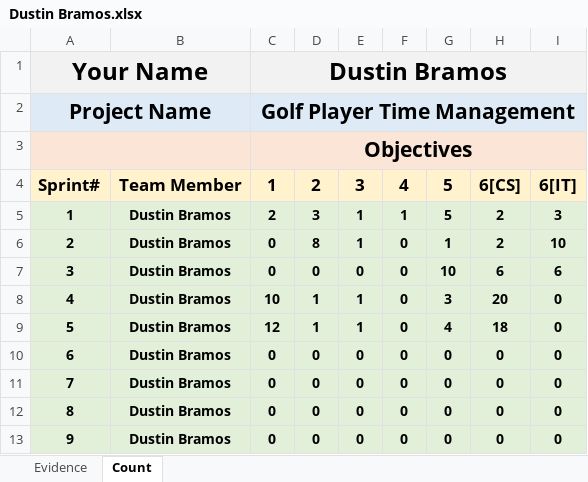
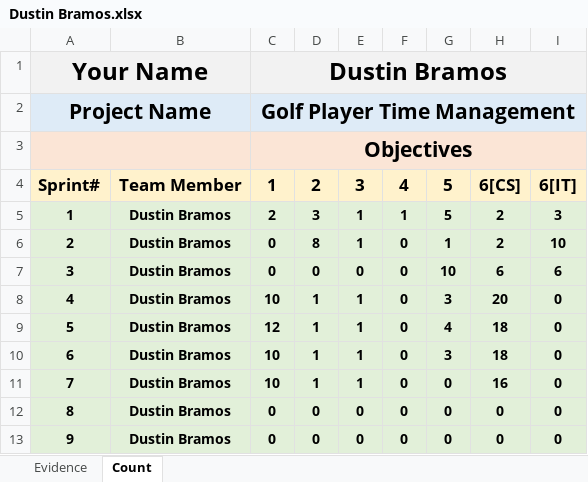
Before and after one commit to ON3B3AN/GPTMS, an Excel workbook: docs/efforts/Dustin Bramos.xlsx, sheet Count, drawn as a sheet; values as stored, in another font and other column widths than the file's, no borders; the diff names each change by its address in the sheet, - before the commit and + after, or states it on an @@ line.

```diff
--- a/docs/efforts/Dustin Bramos.xlsx (sheet Count)
+++ b/docs/efforts/Dustin Bramos.xlsx (sheet Count)
-C10:C11: 0
+C10:C11: 10
-D10:D11: 0
+D10:D11: 1
-E10:E11: 0
+E10:E11: 1
-G10: 0
+G10: 3
-H10: 0
+H10: 18
-H11: 0
+H11: 16
```
Also changed, not shown: sheet Evidence.
